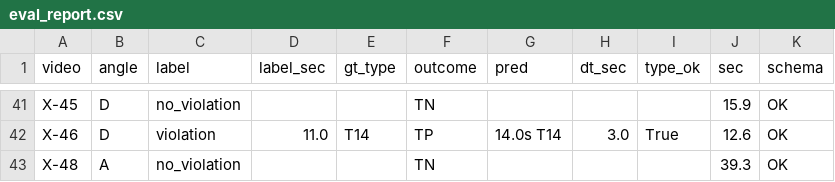
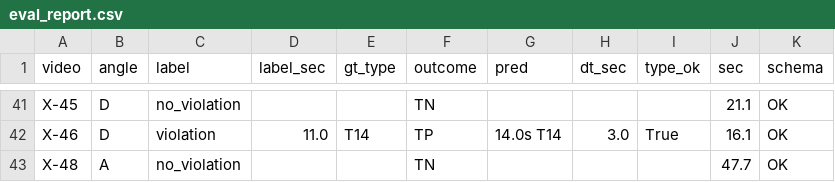
Before and after one commit to aayafrontenda/phantom-troupe-datathon-2026, a CSV file: docs/eval_report.csv, drawn as a sheet; only a part is shown, gaps mark what is left out; the diff covers the shown part only; the diff names each change by its address in the sheet, - before the commit and + after, or states it on an @@ line.

```diff
--- a/docs/eval_report.csv
+++ b/docs/eval_report.csv
-J41 (sec): 15.9
+J41 (sec): 21.1
-J42 (sec): 12.6
+J42 (sec): 16.1
-J43 (sec): 39.3
+J43 (sec): 47.7
```
Also changed, not shown: 64 edited cells elsewhere in this file, 2 other files.
